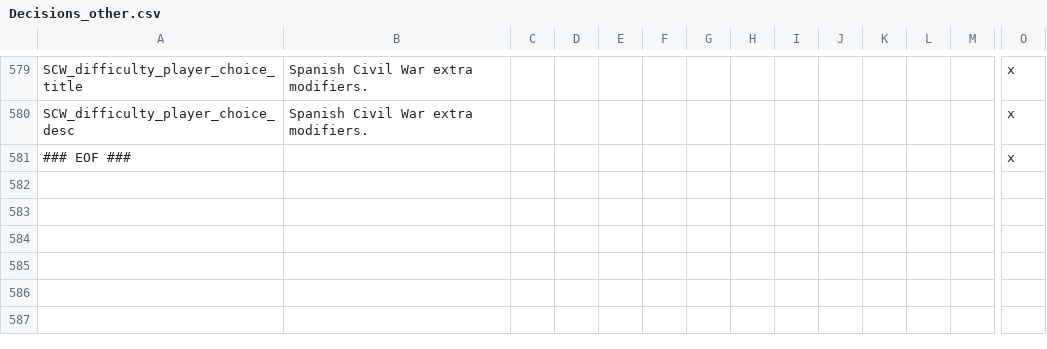
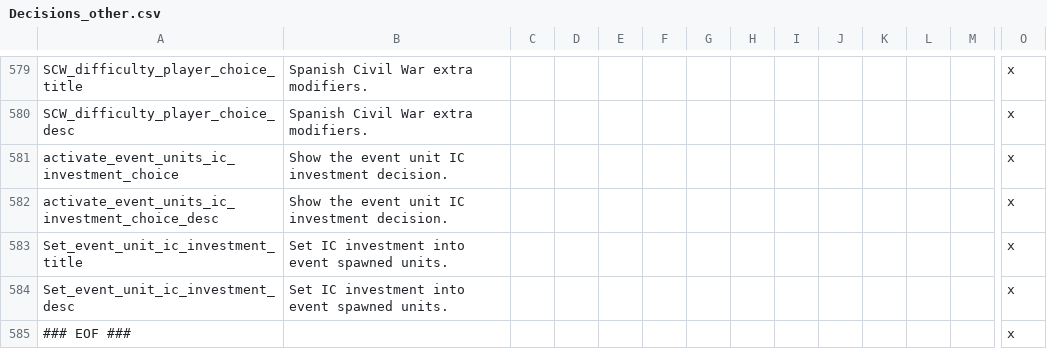
Before and after one commit to oumajgad/BlackICE, a CSV file: localisation/Decisions_other.csv, drawn as a sheet; only a part is shown, gaps mark what is left out; rows hold the shown columns only; the diff names each change by its address in the sheet, - before the commit and + after, or states it on an @@ line.

```diff
--- a/localisation/Decisions_other.csv
+++ b/localisation/Decisions_other.csv
+row 581: activate_event_units_ic_investment_choice | Show the event unit IC investment decision. |  |  |  |  |  |  |  |  |  |  |  | x
+row 582: activate_event_units_ic_investment_choice_desc | Show the event unit IC investment decision. |  |  |  |  |  |  |  |  |  |  |  | x
+row 583: Set_event_unit_ic_investment_title | Set IC investment into event spawned units. |  |  |  |  |  |  |  |  |  |  |  | x
+row 584: Set_event_unit_ic_investment_desc | Set IC investment into event spawned units. |  |  |  |  |  |  |  |  |  |  |  | x
```
Also changed, not shown: localisation/zDD-Flags.csv, 5 other files.
